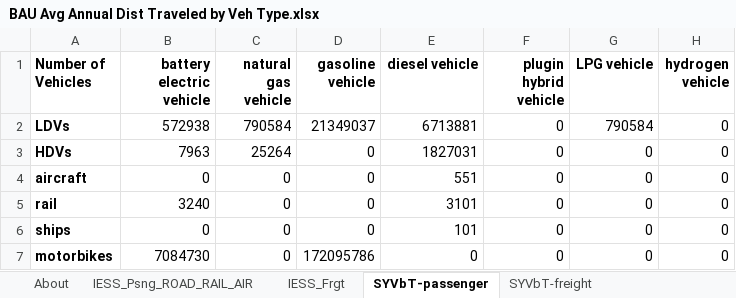
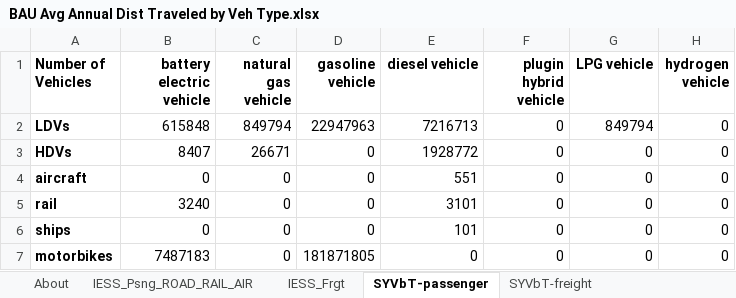
Before and after one commit to EnergyInnovation/eps-india, an Excel workbook: InputData/trans/BAADTbVT/BAU Avg Annual Dist Traveled by Veh Type.xlsx, sheet SYVbT-passenger, drawn as a sheet; values as stored, in another font and other column widths than the file's, no borders; the diff names each change by its address in the sheet, - before the commit and + after, or states it on an @@ line.

Commit message:
Correct BAADTbVT to use correct SYVbT numbers

```diff
--- a/InputData/trans/BAADTbVT/BAU Avg Annual Dist Traveled by Veh Type.xlsx (sheet SYVbT-passenger)
+++ b/InputData/trans/BAADTbVT/BAU Avg Annual Dist Traveled by Veh Type.xlsx (sheet SYVbT-passenger)
-B2 (battery electric vehicle): 572938
+B2 (battery electric vehicle): 615848
-C2 (natural gas vehicle): 790584
+C2 (natural gas vehicle): 849794
-D2 (gasoline vehicle): 21349037
+D2 (gasoline vehicle): 22947963
-E2 (diesel vehicle): 6713881
+E2 (diesel vehicle): 7216713
-G2 (LPG vehicle): 790584
+G2 (LPG vehicle): 849794
-B3 (battery electric vehicle): 7963
+B3 (battery electric vehicle): 8407
-C3 (natural gas vehicle): 25264
+C3 (natural gas vehicle): 26671
-E3 (diesel vehicle): 1827031
+E3 (diesel vehicle): 1928772
-B7 (battery electric vehicle): 7084730
+B7 (battery electric vehicle): 7487183
-D7 (gasoline vehicle): 172095786
+D7 (gasoline vehicle): 181871805
```
Also changed, not shown: sheet BAADTbVT-passengers, sheet BAADTbVT-freight, sheet AVLo-freight, sheet AVLo-passengers, sheet SYVbT-freight, sheet IESS_Psng_ROAD_RAIL_AIR, 1 more sheet, 2 other files.
